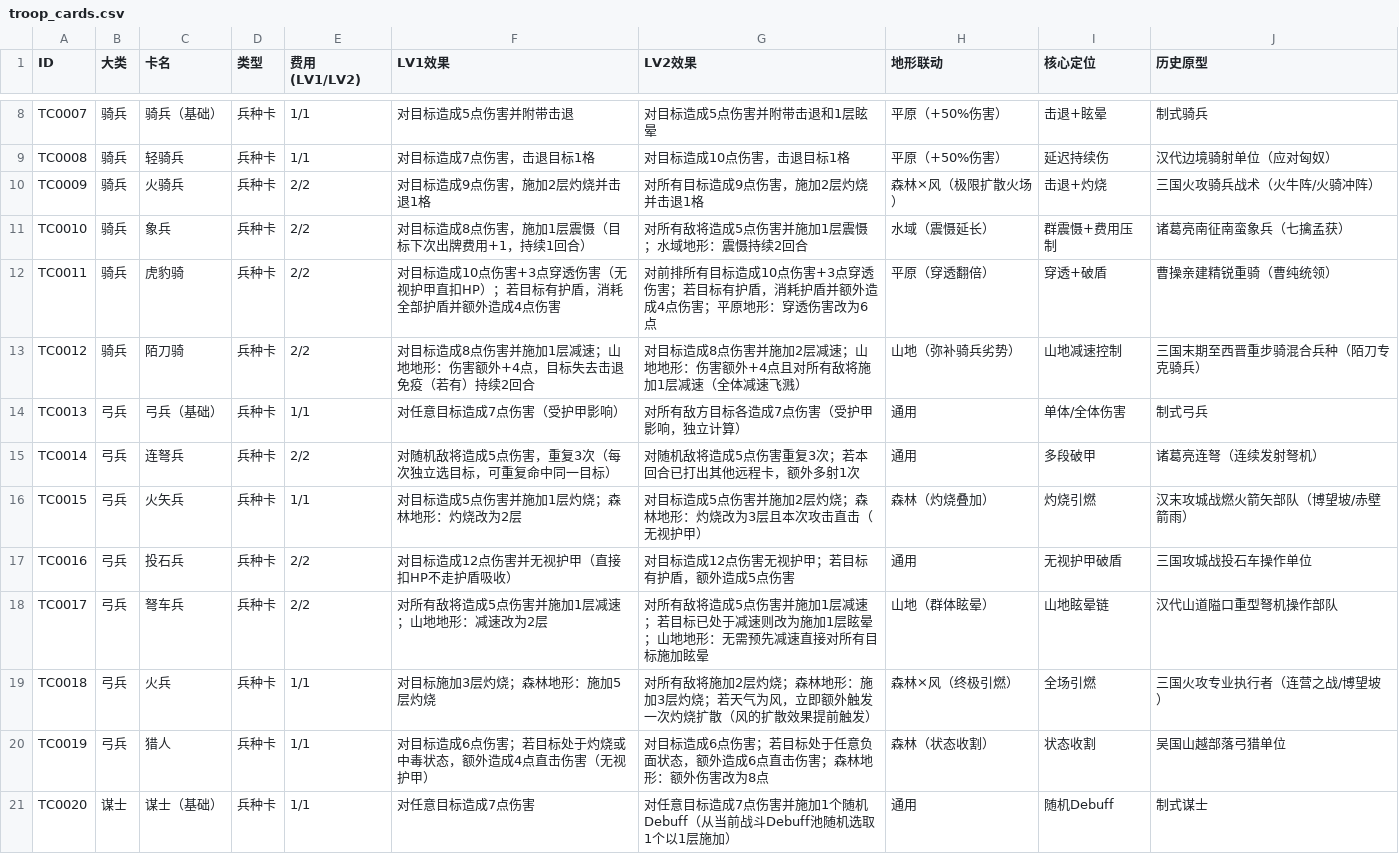
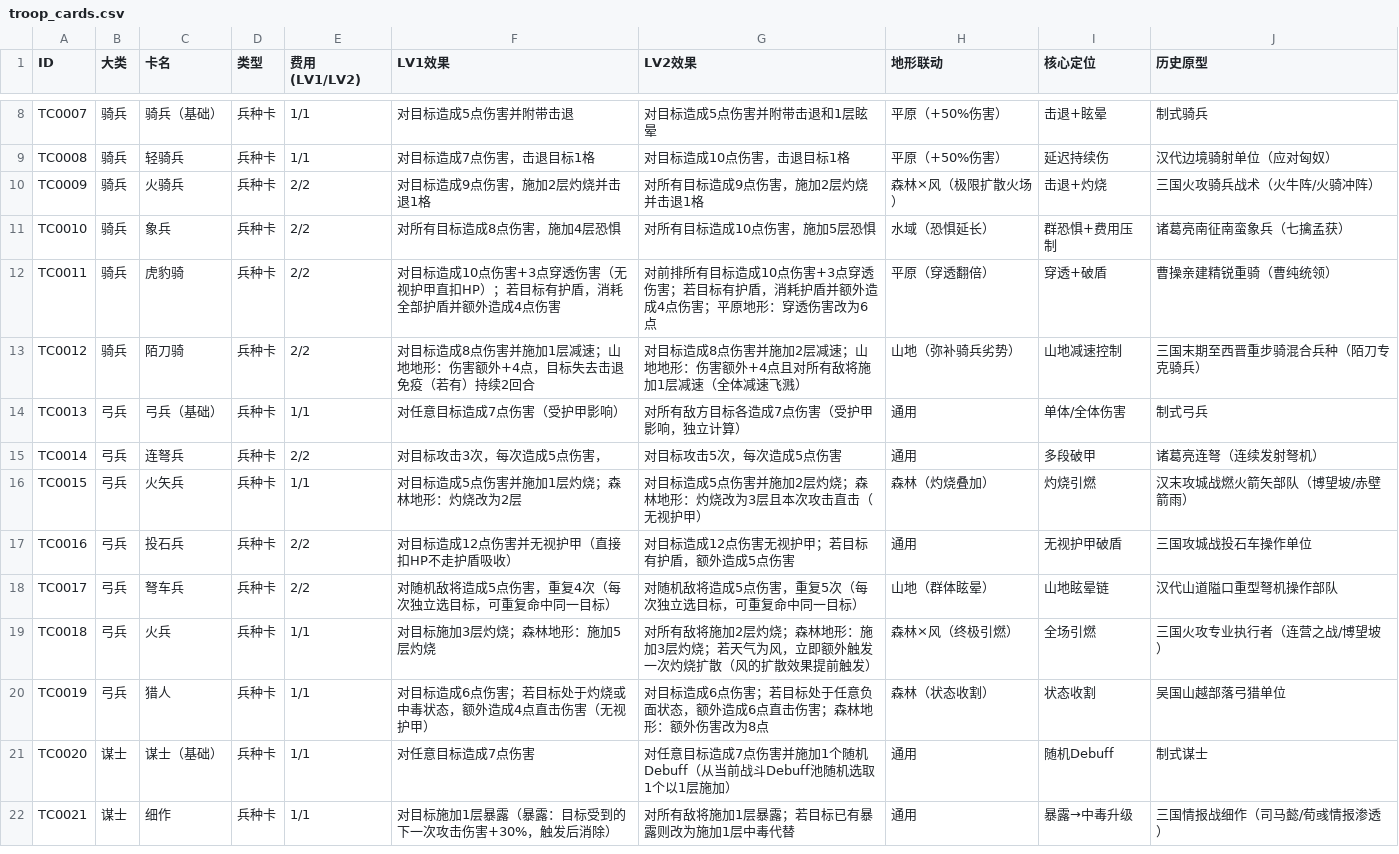
Before and after one commit to Yu-yuyuE/common-card-template, a CSV file: design/detail/all_cards/troop_cards.csv, drawn as a sheet; only a part is shown, gaps mark what is left out; the shorter side is filled out with more unchanged rows.

```diff
--- a/design/detail/all_cards/troop_cards.csv
+++ b/design/detail/all_cards/troop_cards.csv
@@ -10,3 +10,3 @@ TC0008,骑兵,轻骑兵,兵种卡,1/1,对目标造成7点伤害，击退目标1
 TC0009,骑兵,火骑兵,兵种卡,2/2,对目标造成9点伤害，施加2层灼烧并击退1格,对所有目标造成9点伤害，施加2层灼烧并击退1格,森林×风（极限扩散火场）,击退+灼烧,三国火攻骑兵战术（火牛阵/火骑冲阵）
-TC0010,骑兵,象兵,兵种卡,2/2,对目标造成8点伤害，施加1层震慑（目标下次出牌费用+1，持续1回合）,对所有敌将造成5点伤害并施加1层震慑；水域地形：震慑持续2回合,水域（震慑延长）,群震慑+费用压制,诸葛亮南征南蛮象兵（七擒孟获）
+TC0010,骑兵,象兵,兵种卡,2/2,对所有目标造成8点伤害，施加4层恐惧,对所有目标造成10点伤害，施加5层恐惧,水域（恐惧延长）,群恐惧+费用压制,诸葛亮南征南蛮象兵（七擒孟获）
 TC0011,骑兵,虎豹骑,兵种卡,2/2,对目标造成10点伤害+3点穿透伤害（无视护甲直扣HP）；若目标有护盾，消耗全部护盾并额外造成4点伤害,对前排所有目标造成10点伤害+3点穿透伤害；若目标有护盾，消耗护盾并额外造成4点伤害；平原地形：穿透伤害改为6点,平原（穿透翻倍）,穿透+破盾,曹操亲建精锐重骑（曹纯统领）
@@ -14,6 +14,6 @@ TC0012,骑兵,陌刀骑,兵种卡,2/2,对目标造成8点伤害并施加1层减
 TC0013,弓兵,弓兵（基础）,兵种卡,1/1,对任意目标造成7点伤害（受护甲影响）,对所有敌方目标各造成7点伤害（受护甲影响，独立计算）,通用,单体/全体伤害,制式弓兵
-TC0014,弓兵,连弩兵,兵种卡,2/2,对随机敌将造成5点伤害，重复3次（每次独立选目标，可重复命中同一目标）,对随机敌将造成5点伤害重复3次；若本回合已打出其他远程卡，额外多射1次,通用,多段破甲,诸葛亮连弩（连续发射弩机）
+TC0014,弓兵,连弩兵,兵种卡,2/2,对目标攻击3次，每次造成5点伤害，,对目标攻击5次，每次造成5点伤害,通用,多段破甲,诸葛亮连弩（连续发射弩机）
 TC0015,弓兵,火矢兵,兵种卡,1/1,对目标造成5点伤害并施加1层灼烧；森林地形：灼烧改为2层,对目标造成5点伤害并施加2层灼烧；森林地形：灼烧改为3层且本次攻击直击（无视护甲）,森林（灼烧叠加）,灼烧引燃,汉末攻城战燃火箭矢部队（博望坡/赤壁箭雨）
 TC0016,弓兵,投石兵,兵种卡,2/2,对目标造成12点伤害并无视护甲（直接扣HP不走护盾吸收）,对目标造成12点伤害无视护甲；若目标有护盾，额外造成5点伤害,通用,无视护甲破盾,三国攻城战投石车操作单位
-TC0017,弓兵,弩车兵,兵种卡,2/2,对所有敌将造成5点伤害并施加1层减速；山地地形：减速改为2层,对所有敌将造成5点伤害并施加1层减速；若目标已处于减速则改为施加1层眩晕；山地地形：无需预先减速直接对所有目标施加眩晕,山地（群体眩晕）,山地眩晕链,汉代山道隘口重型弩机操作部队
+TC0017,弓兵,弩车兵,兵种卡,2/2,对随机敌将造成5点伤害，重复4次（每次独立选目标，可重复命中同一目标）,对随机敌将造成5点伤害，重复5次（每次独立选目标，可重复命中同一目标）,山地（群体眩晕）,山地眩晕链,汉代山道隘口重型弩机操作部队
 TC0018,弓兵,火兵,兵种卡,1/1,对目标施加3层灼烧；森林地形：施加5层灼烧,对所有敌将施加2层灼烧；森林地形：施加3层灼烧；若天气为风，立即额外触发一次灼烧扩散（风的扩散效果提前触发）,森林×风（终极引燃）,全场引燃,三国火攻专业执行者（连营之战/博望坡）
```
Also changed, not shown: 6 other files.
